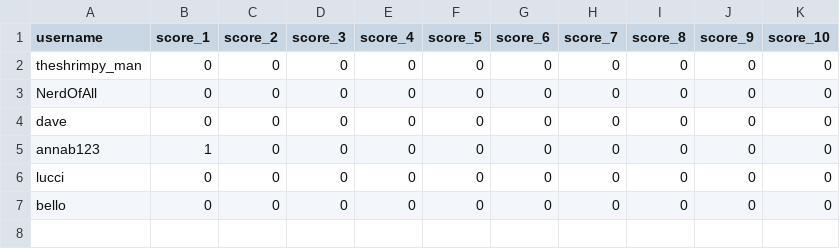
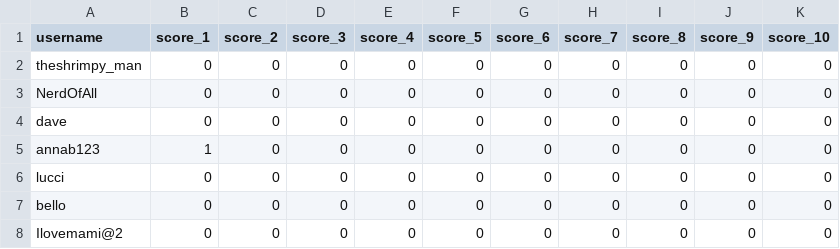
Before and after one commit to abstudent133/high_score, a CSV file: docs/tic_tac_toe.csv, drawn as a sheet; the diff names each change by its address in the sheet, - before the commit and + after, or states it on an @@ line.

```diff
--- a/docs/tic_tac_toe.csv
+++ b/docs/tic_tac_toe.csv
+row 8: Ilovemami@2 | 0 | 0 | 0 | 0 | 0 | 0 | 0 | 0 | 0 | 0
```
Also changed, not shown: docs/num_guessing.csv, docs/user_login.csv.
